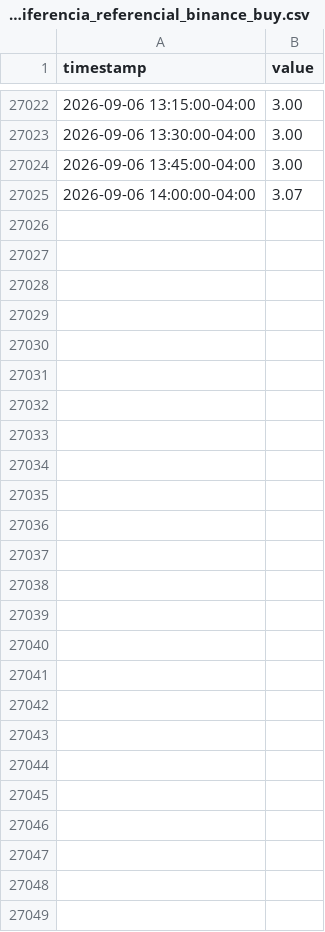
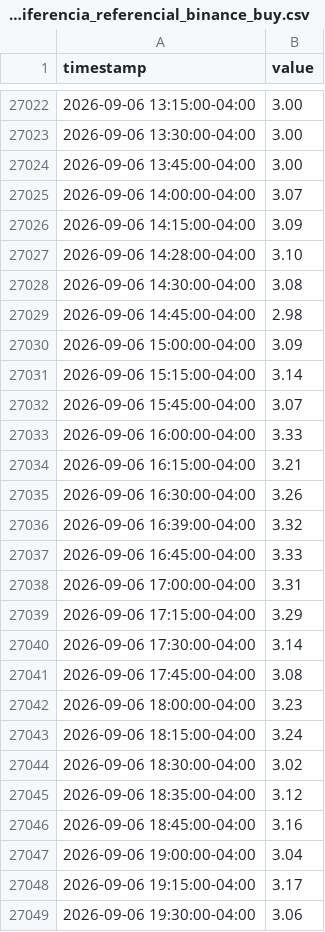
Before and after one commit to mauforonda/indicadores_dolar, a CSV file: dolar_diferencia_referencial_binance_buy.csv, drawn as a sheet; only a part is shown, gaps mark what is left out.

Commit message:
Update data

```diff
--- a/dolar_diferencia_referencial_binance_buy.csv
+++ b/dolar_diferencia_referencial_binance_buy.csv
@@ -27025 +27025,25 @@ timestamp,value
 2026-09-06 14:00:00-04:00,3.07
+2026-09-06 14:15:00-04:00,3.09
+2026-09-06 14:28:00-04:00,3.10
+2026-09-06 14:30:00-04:00,3.08
+2026-09-06 14:45:00-04:00,2.98
+2026-09-06 15:00:00-04:00,3.09
+2026-09-06 15:15:00-04:00,3.14
+2026-09-06 15:45:00-04:00,3.07
+2026-09-06 16:00:00-04:00,3.33
+2026-09-06 16:15:00-04:00,3.21
+2026-09-06 16:30:00-04:00,3.26
+2026-09-06 16:39:00-04:00,3.32
+2026-09-06 16:45:00-04:00,3.33
+2026-09-06 17:00:00-04:00,3.31
+2026-09-06 17:15:00-04:00,3.29
+2026-09-06 17:30:00-04:00,3.14
+2026-09-06 17:45:00-04:00,3.08
+2026-09-06 18:00:00-04:00,3.23
+2026-09-06 18:15:00-04:00,3.24
+2026-09-06 18:30:00-04:00,3.02
+2026-09-06 18:35:00-04:00,3.12
+2026-09-06 18:45:00-04:00,3.16
+2026-09-06 19:00:00-04:00,3.04
+2026-09-06 19:15:00-04:00,3.17
+2026-09-06 19:30:00-04:00,3.06
```
Also changed, not shown: dolar_diferencia_referencial_binance_sell.csv.
